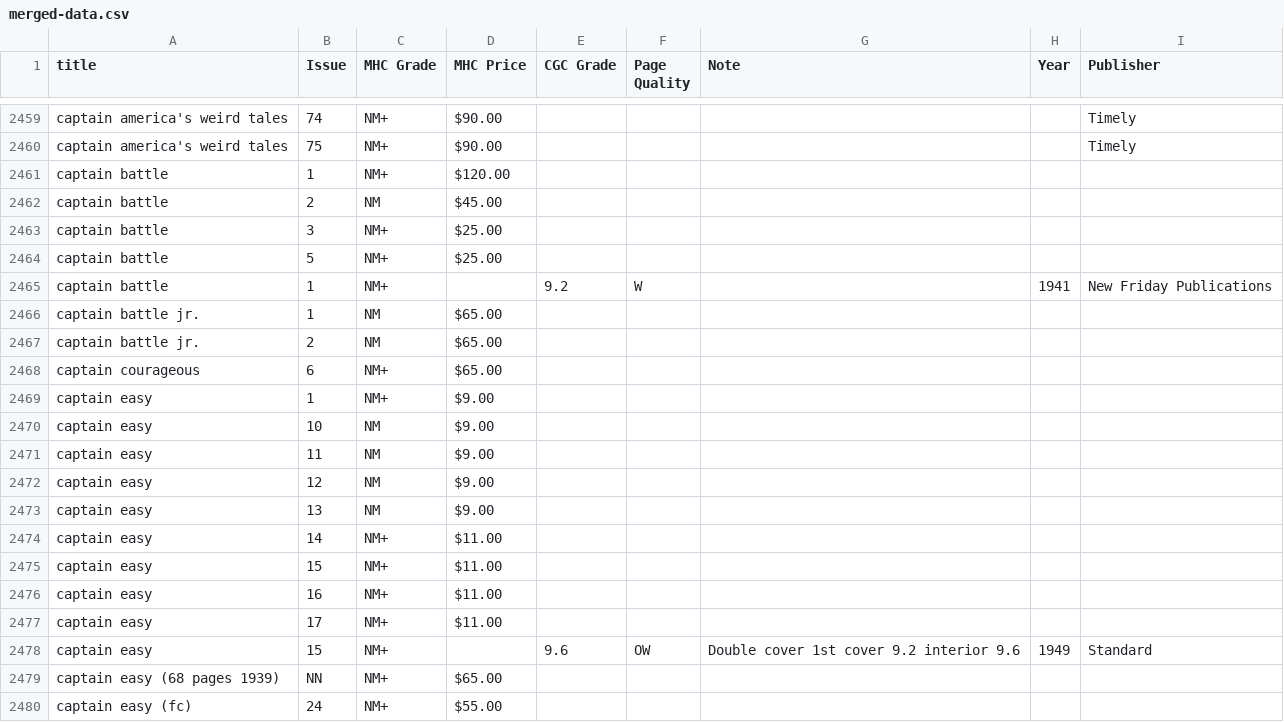
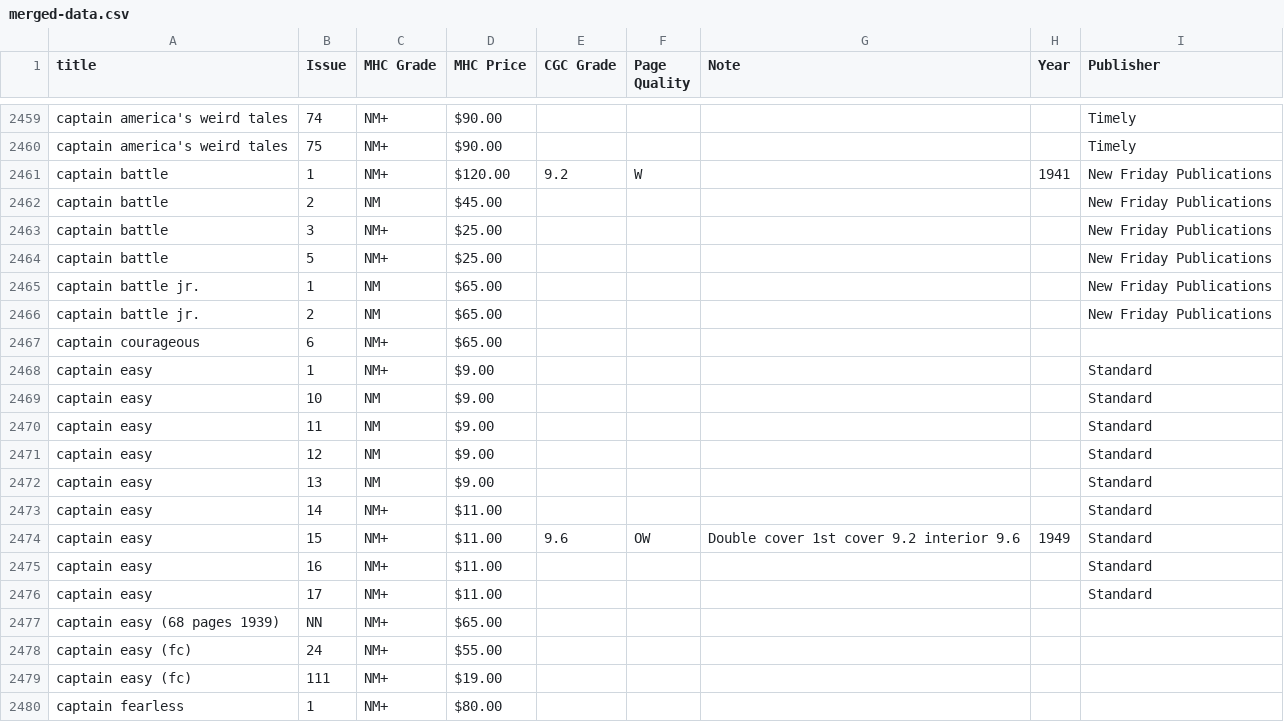
Before and after one commit to roblarsen/Edgar-Church-Collection-Data, a CSV file: merged-data.csv, drawn as a sheet; only a part is shown, gaps mark what is left out; the shorter side is filled out with more unchanged rows.

Commit message:
through captain easy

```diff
--- a/merged-data.csv
+++ b/merged-data.csv
@@ -2460,20 +2460,18 @@ captain america's weird tales,74,NM+,$90.00 ,,,,,Timely
 captain america's weird tales,75,NM+,$90.00 ,,,,,Timely
-captain battle,1,NM+,$120.00 ,,,,,
-captain battle,2,NM,$45.00 ,,,,,
-captain battle,3,NM+,$25.00 ,,,,,
-captain battle,5,NM+,$25.00 ,,,,,
-captain battle ,1,NM+ ,,9.2,W , ,1941,New Friday Publications
-captain battle jr.,1,NM,$65.00 ,,,,,
-captain battle jr.,2,NM,$65.00 ,,,,,
+captain battle ,1,NM+ ,$120.00 ,9.2,W , ,1941,New Friday Publications
+captain battle,2,NM,$45.00 ,,,,,New Friday Publications
+captain battle,3,NM+,$25.00 ,,,,,New Friday Publications
+captain battle,5,NM+,$25.00 ,,,,,New Friday Publications
+captain battle jr.,1,NM,$65.00 ,,,,,New Friday Publications
+captain battle jr.,2,NM,$65.00 ,,,,,New Friday Publications
 captain courageous,6,NM+,$65.00 ,,,,,
-captain easy,1,NM+,$9.00 ,,,,,
-captain easy,10,NM,$9.00 ,,,,,
-captain easy,11,NM,$9.00 ,,,,,
-captain easy,12,NM,$9.00 ,,,,,
-captain easy,13,NM,$9.00 ,,,,,
-captain easy,14,NM+,$11.00 ,,,,,
-captain easy,15,NM+,$11.00 ,,,,,
-captain easy,16,NM+,$11.00 ,,,,,
-captain easy,17,NM+,$11.00 ,,,,,
-captain easy ,15,NM+ ,,9.6,OW ,Double cover 1st cover 9.2 interior 9.6 ,1949,Standard
+captain easy,1,NM+,$9.00 ,,,,,Standard
+captain easy,10,NM,$9.00 ,,,,,Standard
+captain easy,11,NM,$9.00 ,,,,,Standard
+captain easy,12,NM,$9.00 ,,,,,Standard
+captain easy,13,NM,$9.00 ,,,,,Standard
+captain easy,14,NM+,$11.00 ,,,,,Standard
+captain easy,15,NM+,$11.00 ,9.6,OW ,Double cover 1st cover 9.2 interior 9.6 ,1949,Standard
+captain easy,16,NM+,$11.00 ,,,,,Standard
+captain easy,17,NM+,$11.00 ,,,,,Standard
 captain easy (68 pages 1939),NN,NM+,$65.00 ,,,,,
```
